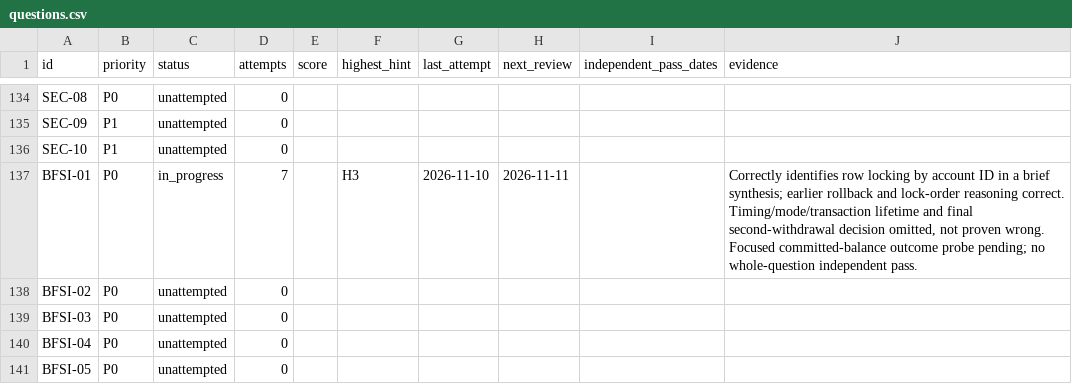
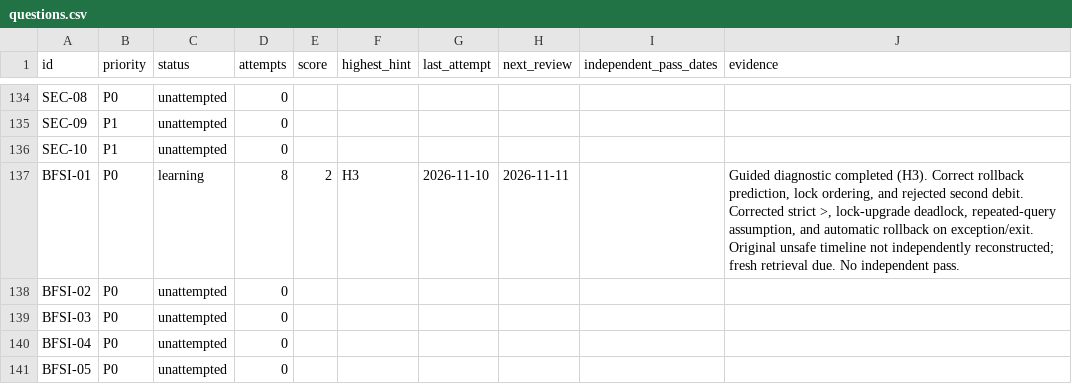
Before and after one commit to Sumitmishra-09/prep, a CSV file: progress/questions.csv, drawn as a sheet; only a part is shown, gaps mark what is left out.

Commit message:
Complete guided withdrawal recap and begin HashMap diagnostic

```diff
--- a/progress/questions.csv
+++ b/progress/questions.csv
@@ -136,3 +136,3 @@ SEC-09,P1,unattempted,0,,,,,,
 SEC-10,P1,unattempted,0,,,,,,
-BFSI-01,P0,in_progress,7,,H3,2026-11-10,2026-11-11,,"Correctly identifies row locking by account ID in a brief synthesis; earlier rollback and lock-order reasoning correct. Timing/mode/transaction lifetime and final second-withdrawal decision omitted, not proven wrong. Focused committed-balance outcome probe pending; no whole-question independent pass."
+BFSI-01,P0,learning,8,2,H3,2026-11-10,2026-11-11,,"Guided diagnostic completed (H3). Correct rollback prediction, lock ordering, and rejected second debit. Corrected strict >, lock-upgrade deadlock, repeated-query assumption, and automatic rollback on exception/exit. Original unsafe timeline not independently reconstructed; fresh retrieval due. No independent pass."
 BFSI-02,P0,unattempted,0,,,,,,
```
Also changed, not shown: 6 other files.
